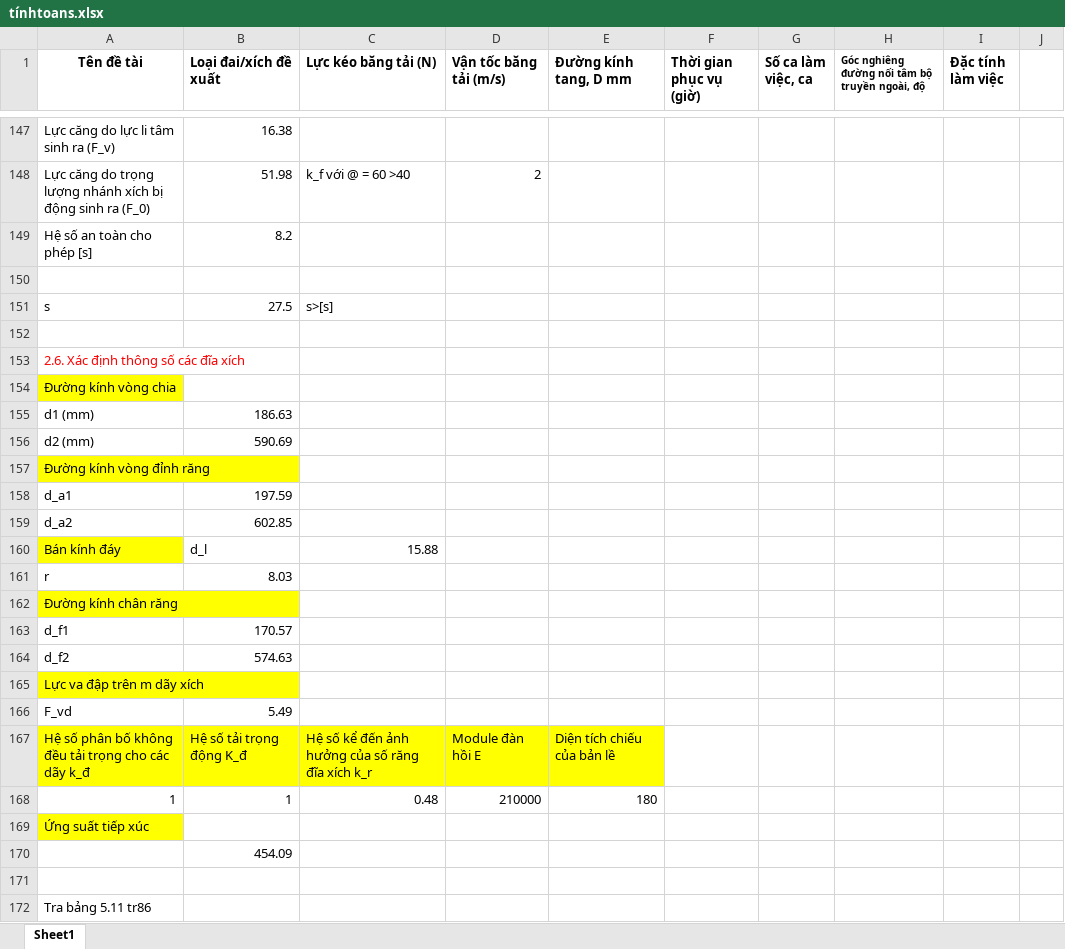
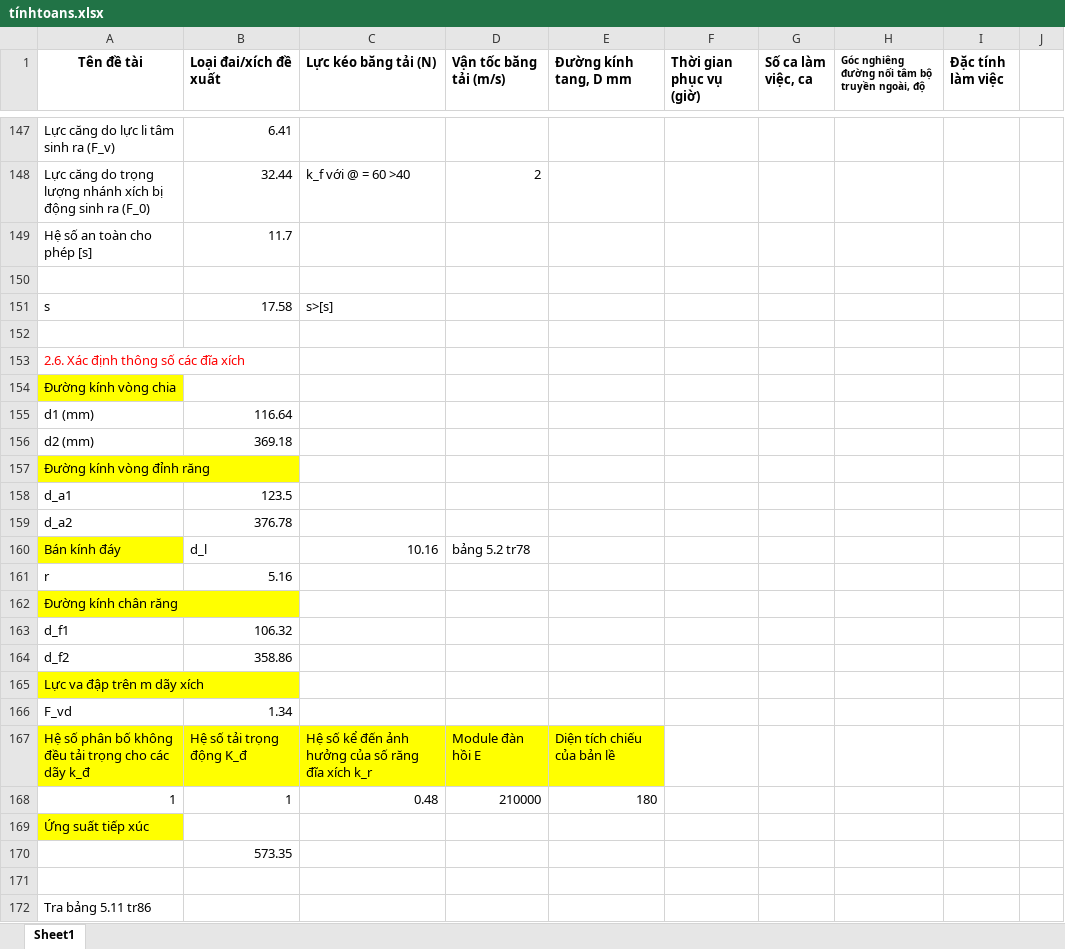
Before and after one commit to mducng12-5/do-an-tkm-2026.1, an Excel workbook: tínhtoans.xlsx, sheet Sheet1, drawn as a sheet; only a part is shown, gaps mark what is left out; values as stored, in another font and other column widths than the file's, no borders; charts and pictures not drawn; the diff covers the shown part only; the diff names each change by its address in the sheet, - before the commit and + after, or states it on an @@ line.

Commit message:
thay đổi bước xích từ 25.4 -> 15.875

```diff
--- a/tínhtoans.xlsx (sheet Sheet1)
+++ b/tínhtoans.xlsx (sheet Sheet1)
-B147 (Loại đai/xích đề xuất): 16.38
+B147 (Loại đai/xích đề xuất): 6.41
-B148 (Loại đai/xích đề xuất): 51.98
+B148 (Loại đai/xích đề xuất): 32.44
-B149 (Loại đai/xích đề xuất): 8.2
+B149 (Loại đai/xích đề xuất): 11.7
-B151 (Loại đai/xích đề xuất): 27.5
+B151 (Loại đai/xích đề xuất): 17.58
-B155 (Loại đai/xích đề xuất): 186.63
+B155 (Loại đai/xích đề xuất): 116.64
-B156 (Loại đai/xích đề xuất): 590.69
+B156 (Loại đai/xích đề xuất): 369.18
-B158 (Loại đai/xích đề xuất): 197.59
+B158 (Loại đai/xích đề xuất): 123.5
-B159 (Loại đai/xích đề xuất): 602.85
+B159 (Loại đai/xích đề xuất): 376.78
-C160 (Lực kéo băng tải (N)): 15.88
+C160 (Lực kéo băng tải (N)): 10.16
-D160 (Vận tốc băng tải (m/s)): (empty)
+D160 (Vận tốc băng tải (m/s)): bảng 5.2 tr78
-B161 (Loại đai/xích đề xuất): 8.03
+B161 (Loại đai/xích đề xuất): 5.16
-B163 (Loại đai/xích đề xuất): 170.57
+B163 (Loại đai/xích đề xuất): 106.32
-B164 (Loại đai/xích đề xuất): 574.63
+B164 (Loại đai/xích đề xuất): 358.86
-B166 (Loại đai/xích đề xuất): 5.49
+B166 (Loại đai/xích đề xuất): 1.34
-B170 (Loại đai/xích đề xuất): 454.09
+B170 (Loại đai/xích đề xuất): 573.35
```
Also changed, not shown: 28 edited cells elsewhere in this sheet, 1 other file.
